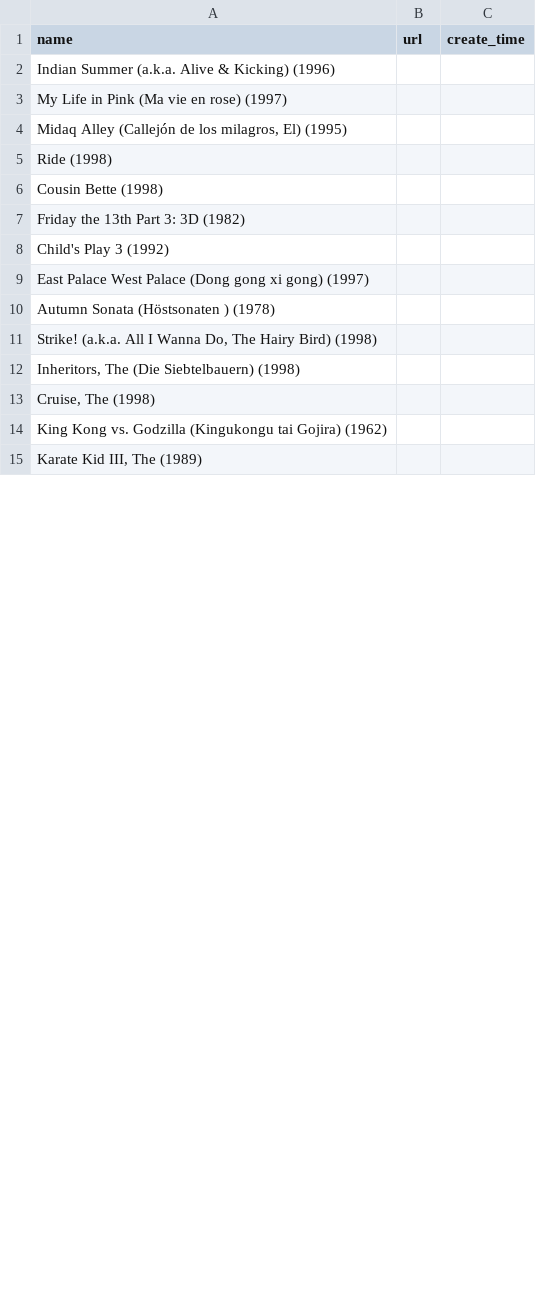
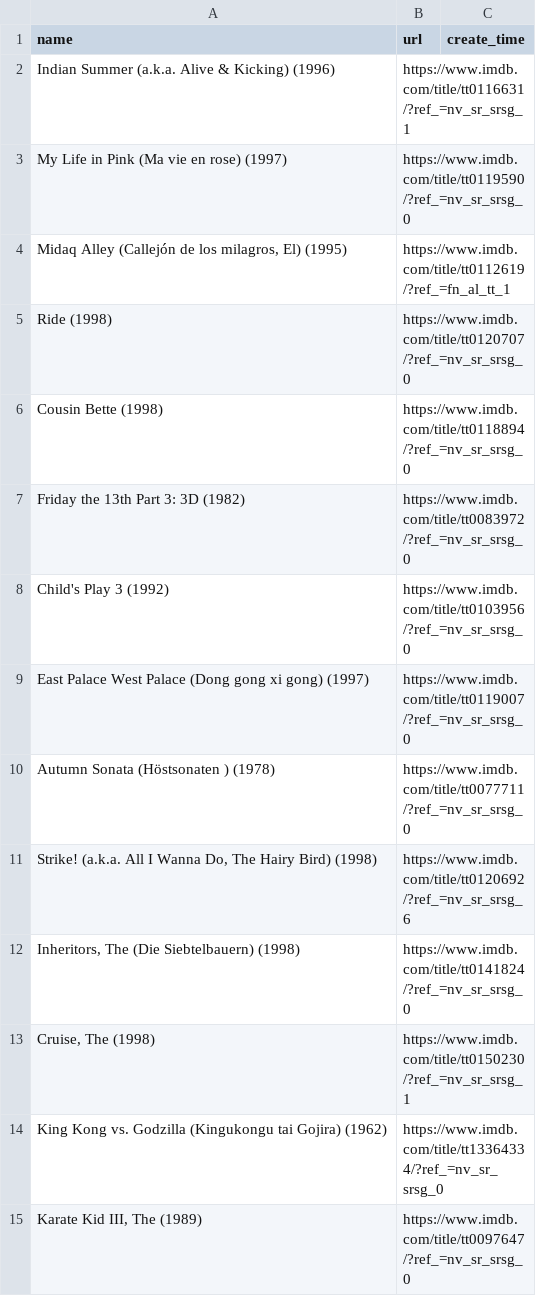
Before and after one commit to includeno/spider_movielens_1m, a CSV file: data/input_11.csv, drawn as a sheet; only a part is shown; the diff covers the shown part only.

```diff
--- a/data/input_11.csv
+++ b/data/input_11.csv
@@ -1,15 +1,15 @@
 name,url,create_time
-Indian Summer (a.k.a. Alive & Kicking) (1996),,
-My Life in Pink (Ma vie en rose) (1997),,
-"Midaq Alley (Callejón de los milagros, El) (1995)",,
-Ride (1998),,
-Cousin Bette (1998),,
-Friday the 13th Part 3: 3D (1982),,
-Child's Play 3 (1992),,
-East Palace West Palace (Dong gong xi gong) (1997),,
-Autumn Sonata (Höstsonaten ) (1978),,
-"Strike! (a.k.a. All I Wanna Do, The Hairy Bird) (1998)",,
-"Inheritors, The (Die Siebtelbauern) (1998)",,
-"Cruise, The (1998)",,
-King Kong vs. Godzilla (Kingukongu tai Gojira) (1962),,
-"Karate Kid III, The (1989)",,
+Indian Summer (a.k.a. Alive & Kicking) (1996),"https://www.imdb.com/title/tt0116631/?ref_=nv_sr_srsg_1",
+My Life in Pink (Ma vie en rose) (1997),"https://www.imdb.com/title/tt0119590/?ref_=nv_sr_srsg_0",
+"Midaq Alley (Callejón de los milagros, El) (1995)","https://www.imdb.com/title/tt0112619/?ref_=fn_al_tt_1",
+Ride (1998),"https://www.imdb.com/title/tt0120707/?ref_=nv_sr_srsg_0",
+Cousin Bette (1998),"https://www.imdb.com/title/tt0118894/?ref_=nv_sr_srsg_0",
+Friday the 13th Part 3: 3D (1982),"https://www.imdb.com/title/tt0083972/?ref_=nv_sr_srsg_0",
+Child's Play 3 (1992),"https://www.imdb.com/title/tt0103956/?ref_=nv_sr_srsg_0",
+East Palace West Palace (Dong gong xi gong) (1997),"https://www.imdb.com/title/tt0119007/?ref_=nv_sr_srsg_0",
+Autumn Sonata (Höstsonaten ) (1978),"https://www.imdb.com/title/tt0077711/?ref_=nv_sr_srsg_0",
+"Strike! (a.k.a. All I Wanna Do, The Hairy Bird) (1998)","https://www.imdb.com/title/tt0120692/?ref_=nv_sr_srsg_6",
+"Inheritors, The (Die Siebtelbauern) (1998)","https://www.imdb.com/title/tt0141824/?ref_=nv_sr_srsg_0",
+"Cruise, The (1998)","https://www.imdb.com/title/tt0150230/?ref_=nv_sr_srsg_1",
+King Kong vs. Godzilla (Kingukongu tai Gojira) (1962),"https://www.imdb.com/title/tt13364334/?ref_=nv_sr_srsg_0",
+"Karate Kid III, The (1989)","https://www.imdb.com/title/tt0097647/?ref_=nv_sr_srsg_0",
```
Also changed, not shown: 59 edited cells elsewhere in this file, 1 other file.
